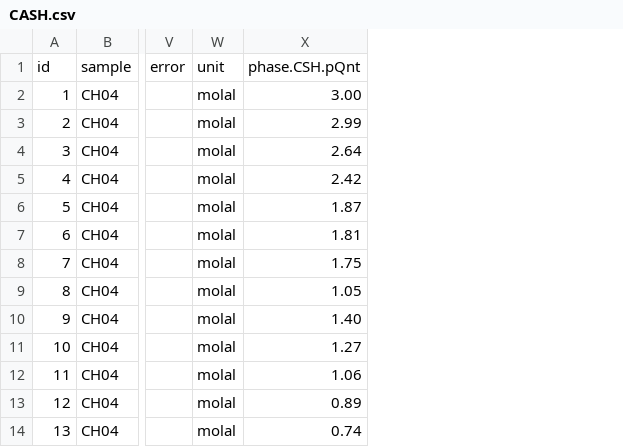
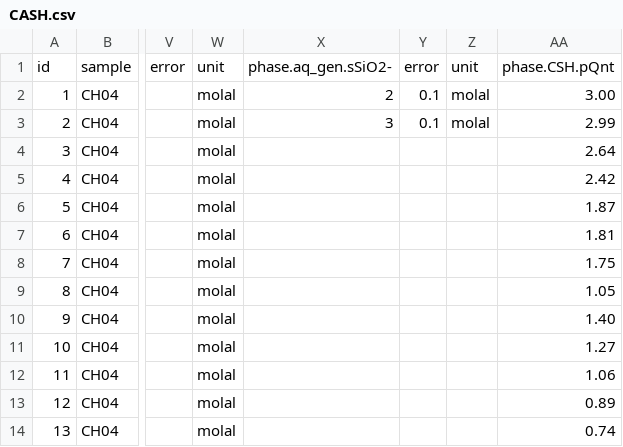
Before and after one commit to gemshub/gemsfits, a CSV file: csvtoejdb/csvtoejdb-build/CASH/CASH.csv, drawn as a sheet; only a part is shown, gaps mark what is left out; the diff names each change by its address in the sheet, - before the commit and + after, or states it on an @@ line.

```diff
--- a/csvtoejdb/csvtoejdb-build/CASH/CASH.csv
+++ b/csvtoejdb/csvtoejdb-build/CASH/CASH.csv
+column X, rows 1-3: phase.aq_gen.sSiO2- | 2 | 3
+column Y, rows 1-3: error | 0.1 | 0.1
+column Z, rows 1-3: unit | molal | molal
```
Also changed, not shown: 9 other files.
